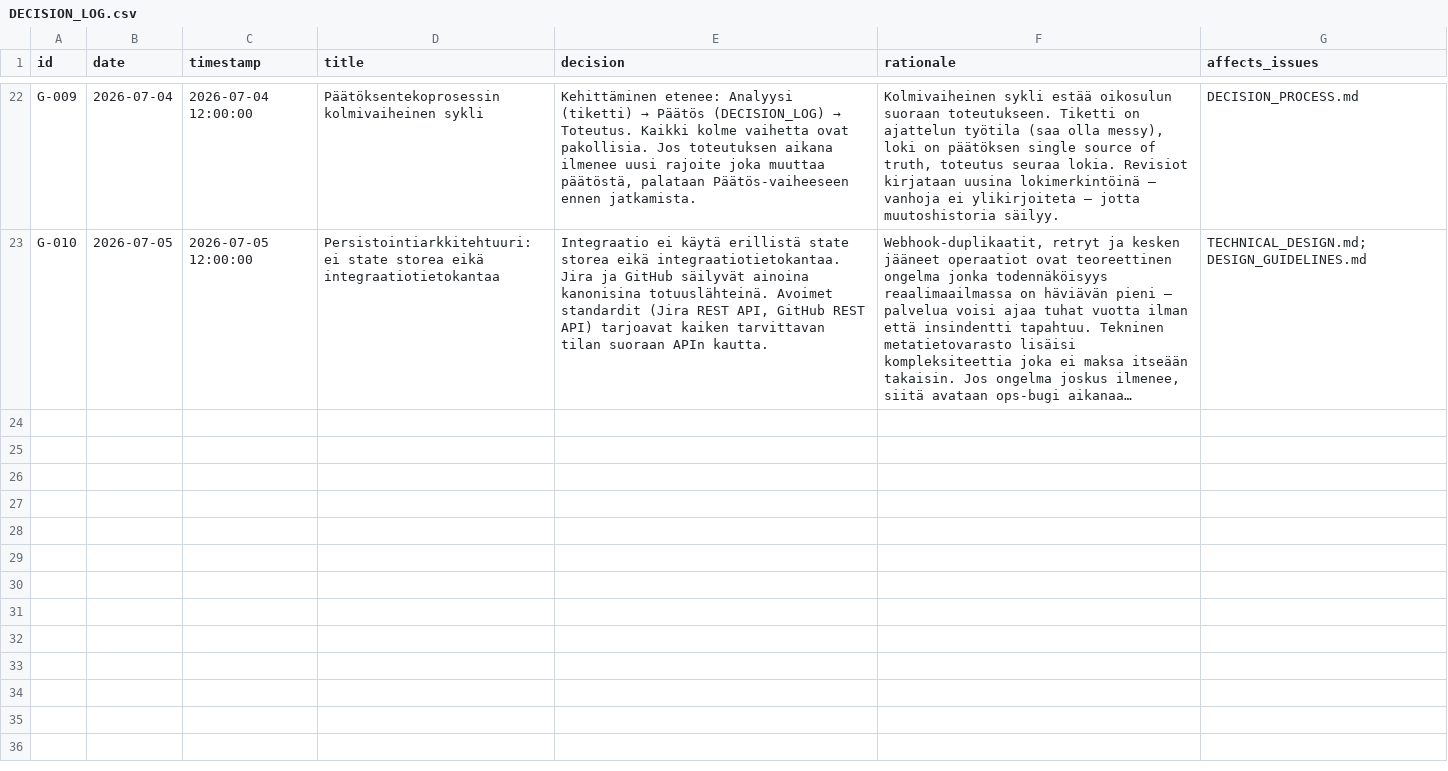
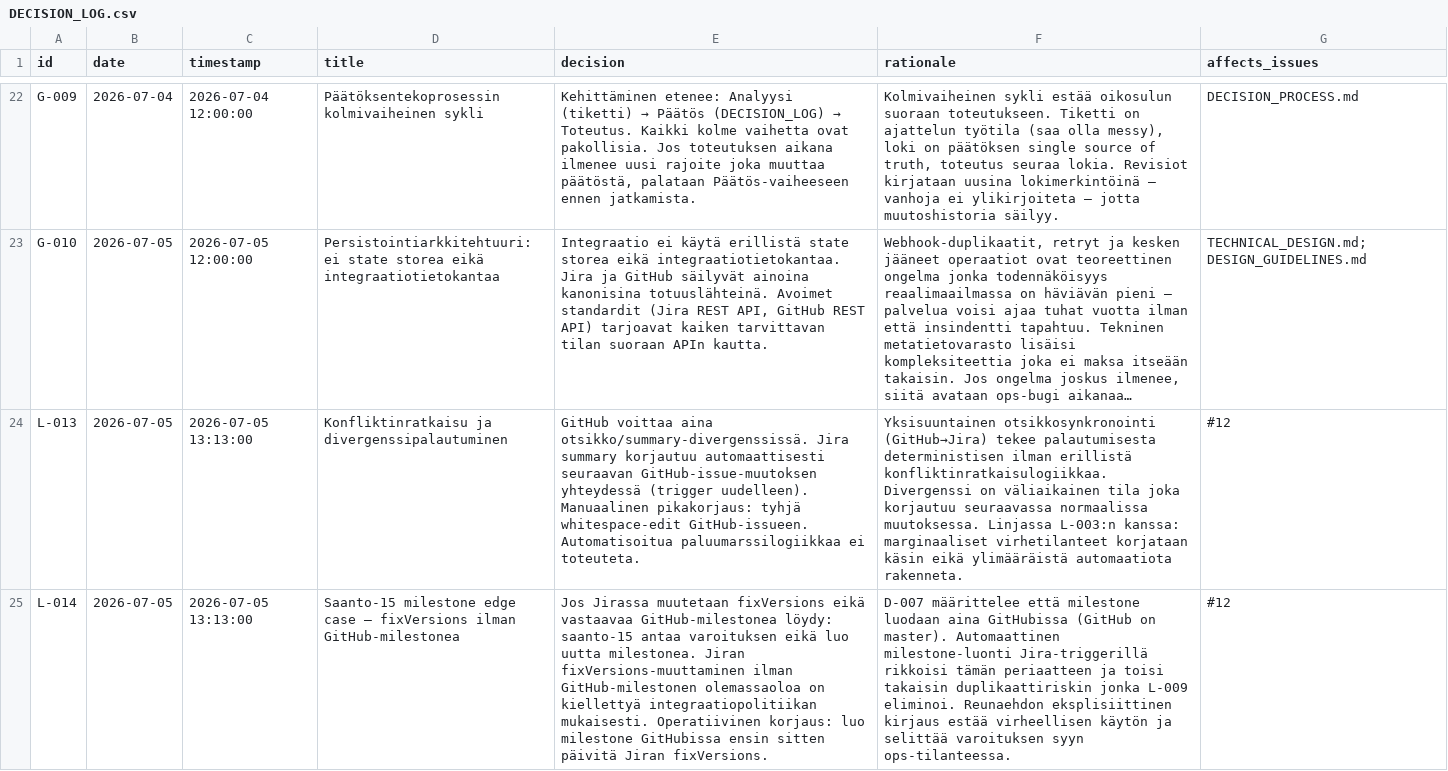
Before and after one commit to uutisseuranta/jira-github-integration, a CSV file: DECISION_LOG.csv, drawn as a sheet; only a part is shown, gaps mark what is left out; long unchanged cells end in …; the diff names each change by its address in the sheet, - before the commit and + after, or states it on an @@ line.

Commit message:
docs(decision-log): add L-013 conflict resolution and L-014 milestone edge case
Closes #12

```diff
--- a/DECISION_LOG.csv
+++ b/DECISION_LOG.csv
+row 24: L-013 | 2026-07-05 | 2026-07-05 13:13:00 | Konfliktinratkaisu ja divergenssipalautuminen | GitHub voittaa aina otsikko/summary-divergenssissä. Jira summary korjautuu automaattisesti seuraavan GitHub-issue-muutoksen yhteydessä (trigger uudelleen). Manuaalinen pikakorjaus: tyhjä whitespace-edit GitHub-issueen. Automatisoitua paluumarssilogiikkaa ei toteuteta. | Yksisuuntainen otsikkosynkronointi (GitHub→Jira) tekee palautumisesta deterministisen ilman erillistä konfliktinratkaisulogiikkaa. Divergenssi on väliaikainen tila joka korjautuu seuraavassa normaalissa muutoksessa. Linjassa L-003:n kanssa: marginaaliset virhetilanteet korjataan käsin eikä ylimääräistä automaatiota rakenneta. | #12
+row 25: L-014 | 2026-07-05 | 2026-07-05 13:13:00 | Saanto-15 milestone edge case — fixVersions ilman GitHub-milestonea | Jos Jirassa muutetaan fixVersions eikä vastaavaa GitHub-milestonea löydy: saanto-15 antaa varoituksen eikä luo uutta milestonea. Jiran fixVersions-muuttaminen ilman GitHub-milestonen olemassaoloa on kiellettyä integraatiopolitiikan mukaisesti. Operatiivinen korjaus: luo milestone GitHubissa ensin sitten päivitä Jiran fixVersions. | D-007 määrittelee että milestone luodaan aina GitHubissa (GitHub on master). Automaattinen milestone-luonti Jira-triggerillä rikkoisi tämän periaatteen ja toisi takaisin duplikaattiriskin jonka L-009 eliminoi. Reunaehdon eksplisiittinen kirjaus estää virheellisen käytön ja selittää varoituksen syyn ops-tilanteessa. | #12
```
